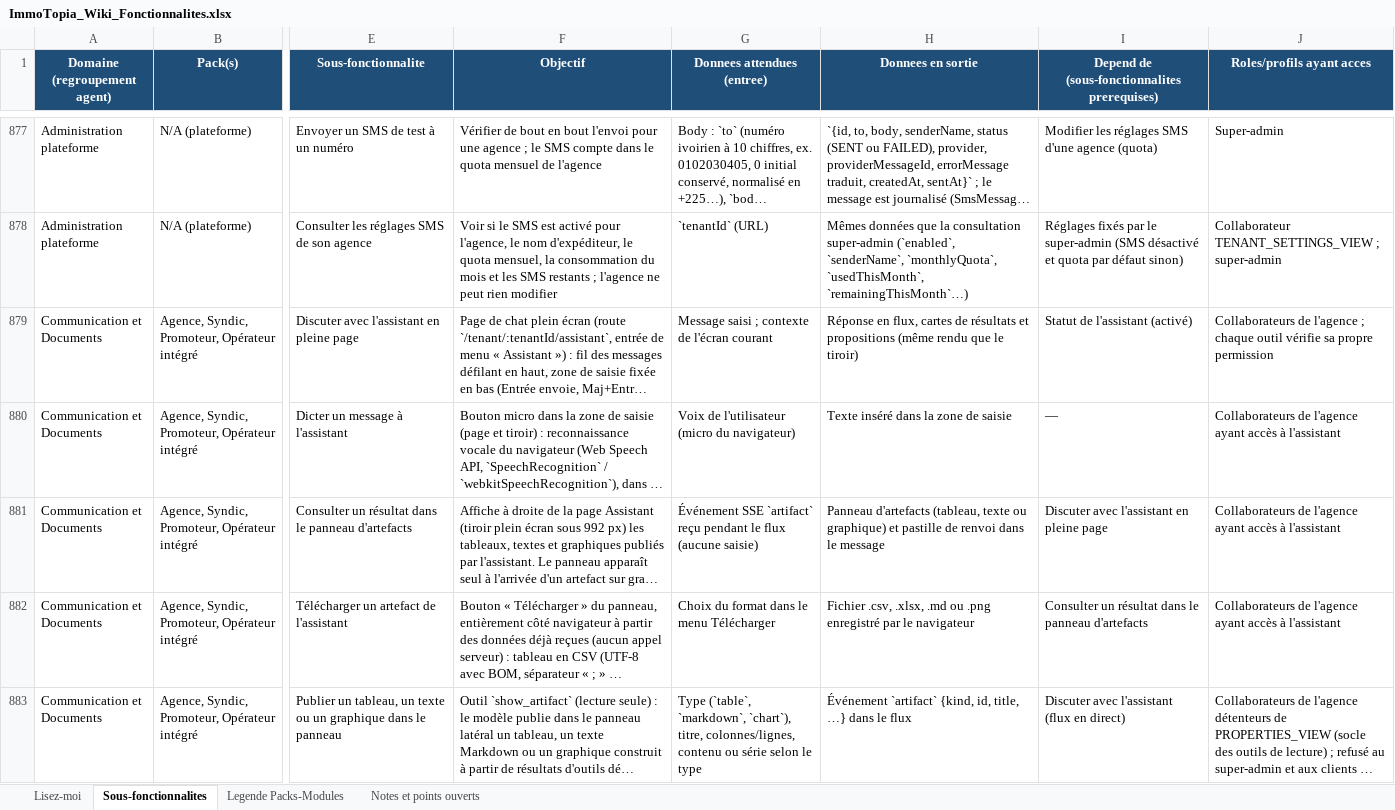
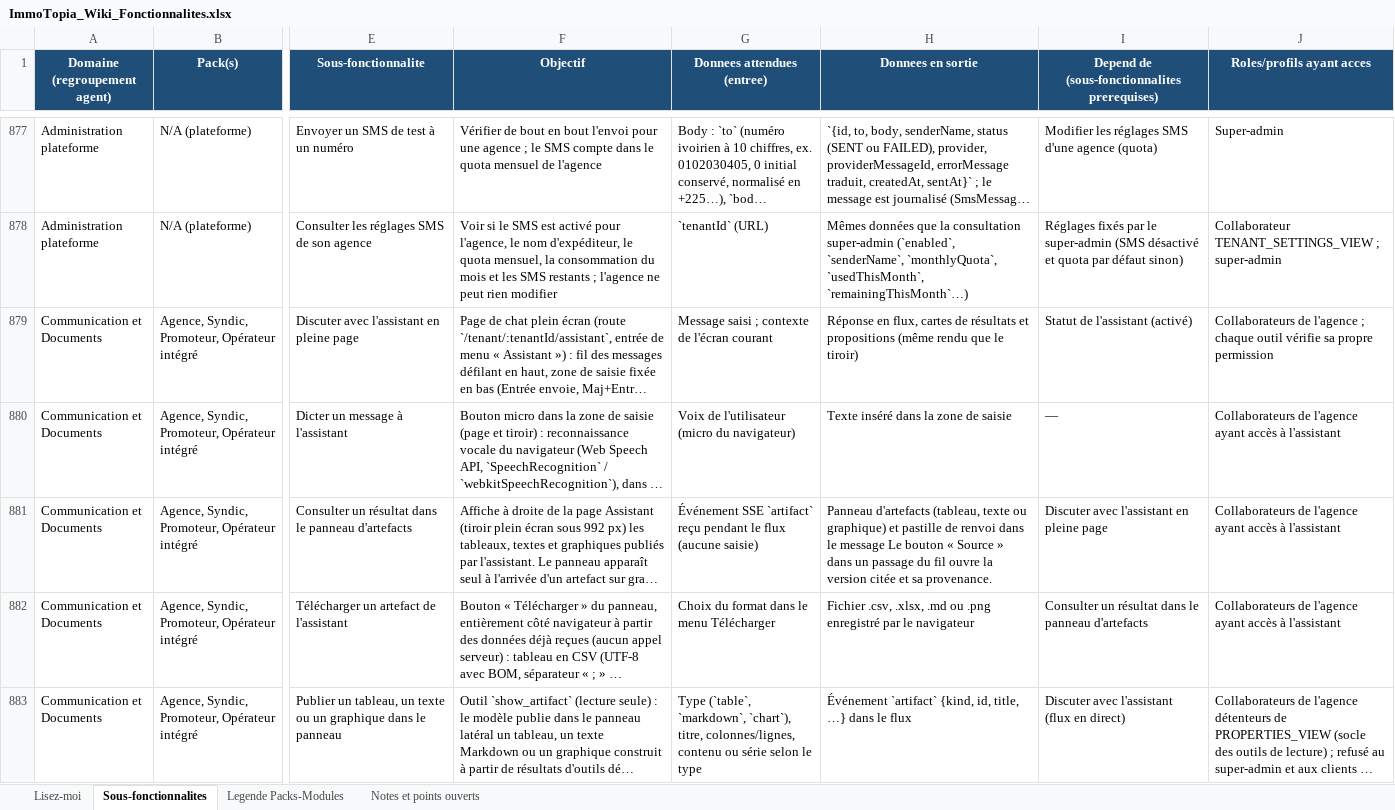
Before and after one commit to bkourouma/immotopia, an Excel workbook: docs/fonctionnalites/ImmoTopia_Wiki_Fonctionnalites.xlsx, sheet Sous-fonctionnalites, drawn as a sheet; only a part is shown, gaps mark what is left out; long unchanged cells end in …; values as stored, in another font and other column widths than the file's, no borders; table styles not drawn; the diff names each change by its address in the sheet, - before the commit and + after, or states it on an @@ line.

Commit message:
Link assistant answers to versioned result sources

```diff
--- a/docs/fonctionnalites/ImmoTopia_Wiki_Fonctionnalites.xlsx (sheet Sous-fonctionnalites)
+++ b/docs/fonctionnalites/ImmoTopia_Wiki_Fonctionnalites.xlsx (sheet Sous-fonctionnalites)
-H881 (Donnees en sortie): …le message
+H881 (Donnees en sortie): …le message Le bouton « Source » dans un passage du fil ouvre la version citée et sa provenance.
```
Also changed, not shown: 21 other files.
